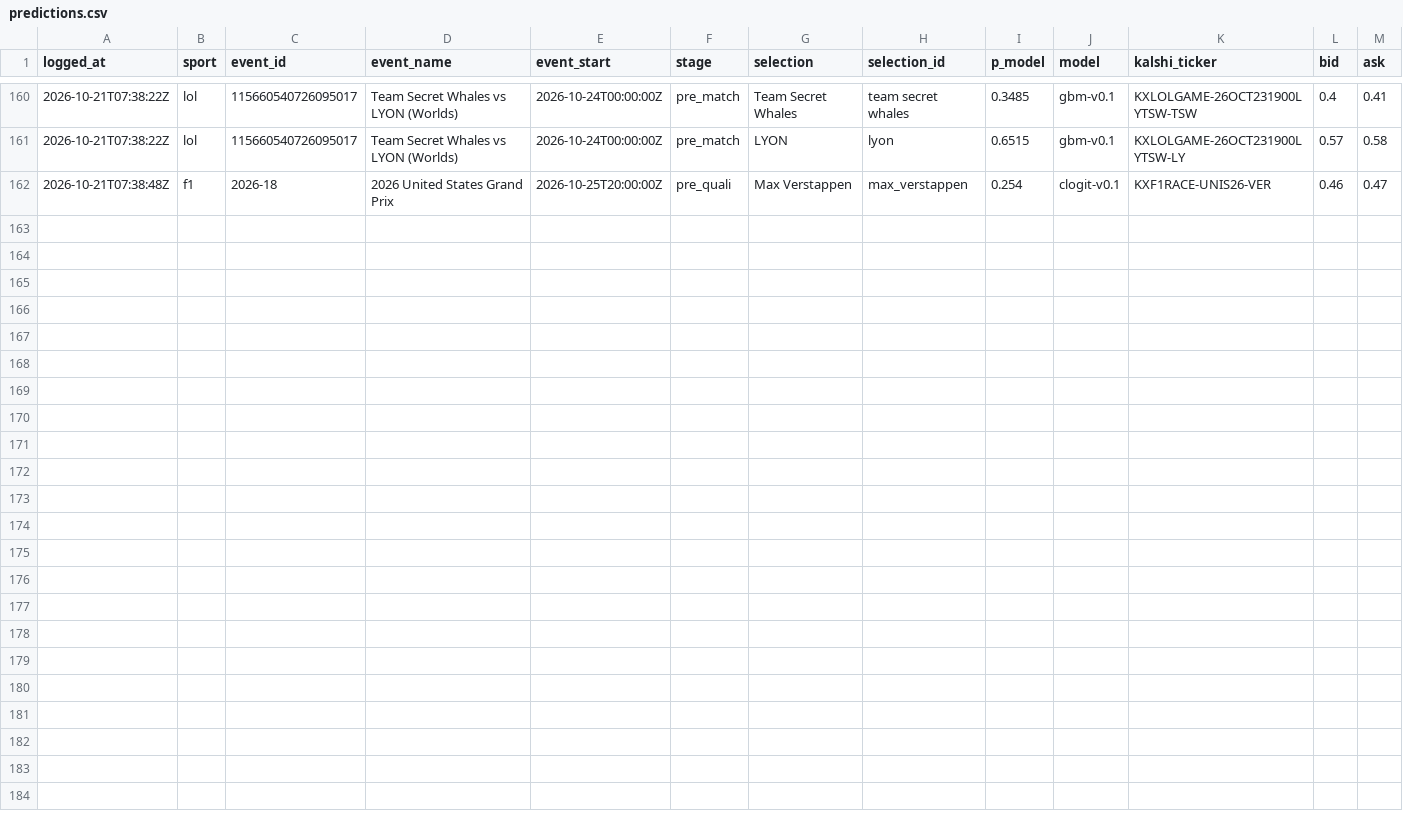
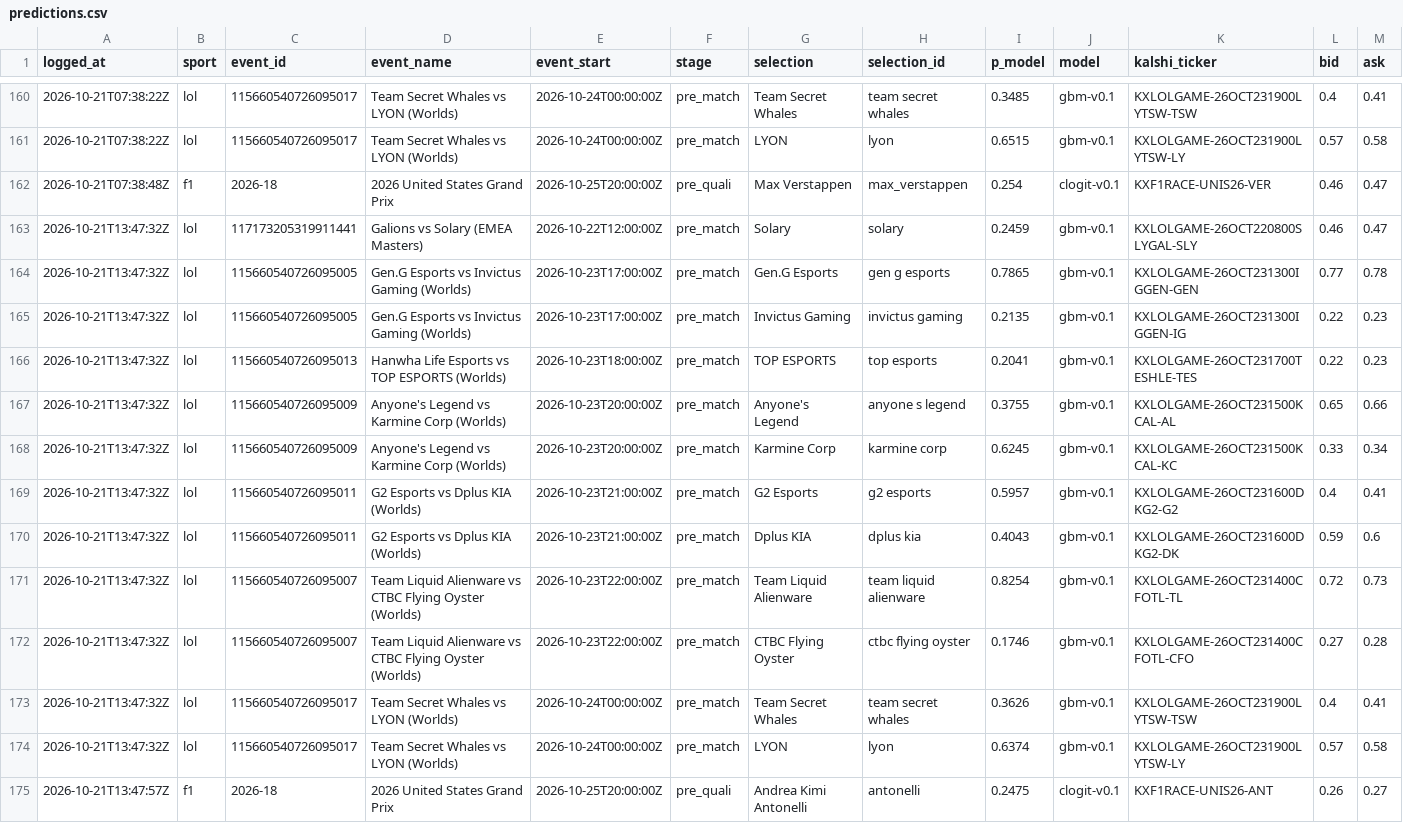
Before and after one commit to huuhuannt1998/f1-lol-quant, a CSV file: ledger/predictions.csv, drawn as a sheet; only a part is shown, gaps mark what is left out; rows hold the shown columns only; the diff names each change by its address in the sheet, - before the commit and + after, or states it on an @@ line.

```diff
--- a/ledger/predictions.csv
+++ b/ledger/predictions.csv
+row 163: 2026-10-21T13:47:32Z | lol | 117173205319911441 | Galions vs Solary (EMEA Masters) | 2026-10-22T12:00:00Z | pre_match | Solary | solary | 0.2459 | gbm-v0.1 | KXLOLGAME-26OCT220800SLYGAL-SLY | 0.46 | 0.47
+row 164: 2026-10-21T13:47:32Z | lol | 115660540726095005 | Gen.G Esports vs Invictus Gaming (Worlds) | 2026-10-23T17:00:00Z | pre_match | Gen.G Esports | gen g esports | 0.7865 | gbm-v0.1 | KXLOLGAME-26OCT231300IGGEN-GEN | 0.77 | 0.78
+row 165: 2026-10-21T13:47:32Z | lol | 115660540726095005 | Gen.G Esports vs Invictus Gaming (Worlds) | 2026-10-23T17:00:00Z | pre_match | Invictus Gaming | invictus gaming | 0.2135 | gbm-v0.1 | KXLOLGAME-26OCT231300IGGEN-IG | 0.22 | 0.23
+row 166: 2026-10-21T13:47:32Z | lol | 115660540726095013 | Hanwha Life Esports vs TOP ESPORTS (Worlds) | 2026-10-23T18:00:00Z | pre_match | TOP ESPORTS | top esports | 0.2041 | gbm-v0.1 | KXLOLGAME-26OCT231700TESHLE-TES | 0.22 | 0.23
+row 167: 2026-10-21T13:47:32Z | lol | 115660540726095009 | Anyone's Legend vs Karmine Corp (Worlds) | 2026-10-23T20:00:00Z | pre_match | Anyone's Legend | anyone s legend | 0.3755 | gbm-v0.1 | KXLOLGAME-26OCT231500KCAL-AL | 0.65 | 0.66
+row 168: 2026-10-21T13:47:32Z | lol | 115660540726095009 | Anyone's Legend vs Karmine Corp (Worlds) | 2026-10-23T20:00:00Z | pre_match | Karmine Corp | karmine corp | 0.6245 | gbm-v0.1 | KXLOLGAME-26OCT231500KCAL-KC | 0.33 | 0.34
+row 169: 2026-10-21T13:47:32Z | lol | 115660540726095011 | G2 Esports vs Dplus KIA (Worlds) | 2026-10-23T21:00:00Z | pre_match | G2 Esports | g2 esports | 0.5957 | gbm-v0.1 | KXLOLGAME-26OCT231600DKG2-G2 | 0.4 | 0.41
+row 170: 2026-10-21T13:47:32Z | lol | 115660540726095011 | G2 Esports vs Dplus KIA (Worlds) | 2026-10-23T21:00:00Z | pre_match | Dplus KIA | dplus kia | 0.4043 | gbm-v0.1 | KXLOLGAME-26OCT231600DKG2-DK | 0.59 | 0.6
+row 171: 2026-10-21T13:47:32Z | lol | 115660540726095007 | Team Liquid Alienware vs CTBC Flying Oyster (Worlds) | 2026-10-23T22:00:00Z | pre_match | Team Liquid Alienware | team liquid alienware | 0.8254 | gbm-v0.1 | KXLOLGAME-26OCT231400CFOTL-TL | 0.72 | 0.73
+row 172: 2026-10-21T13:47:32Z | lol | 115660540726095007 | Team Liquid Alienware vs CTBC Flying Oyster (Worlds) | 2026-10-23T22:00:00Z | pre_match | CTBC Flying Oyster | ctbc flying oyster | 0.1746 | gbm-v0.1 | KXLOLGAME-26OCT231400CFOTL-CFO | 0.27 | 0.28
+row 173: 2026-10-21T13:47:32Z | lol | 115660540726095017 | Team Secret Whales vs LYON (Worlds) | 2026-10-24T00:00:00Z | pre_match | Team Secret Whales | team secret whales | 0.3626 | gbm-v0.1 | KXLOLGAME-26OCT231900LYTSW-TSW | 0.4 | 0.41
+row 174: 2026-10-21T13:47:32Z | lol | 115660540726095017 | Team Secret Whales vs LYON (Worlds) | 2026-10-24T00:00:00Z | pre_match | LYON | lyon | 0.6374 | gbm-v0.1 | KXLOLGAME-26OCT231900LYTSW-LY | 0.57 | 0.58
+row 175: 2026-10-21T13:47:57Z | f1 | 2026-18 | 2026 United States Grand Prix | 2026-10-25T20:00:00Z | pre_quali | Andrea Kimi Antonelli | antonelli | 0.2475 | clogit-v0.1 | KXF1RACE-UNIS26-ANT | 0.26 | 0.27
```
Also changed, not shown: 3 other files.
